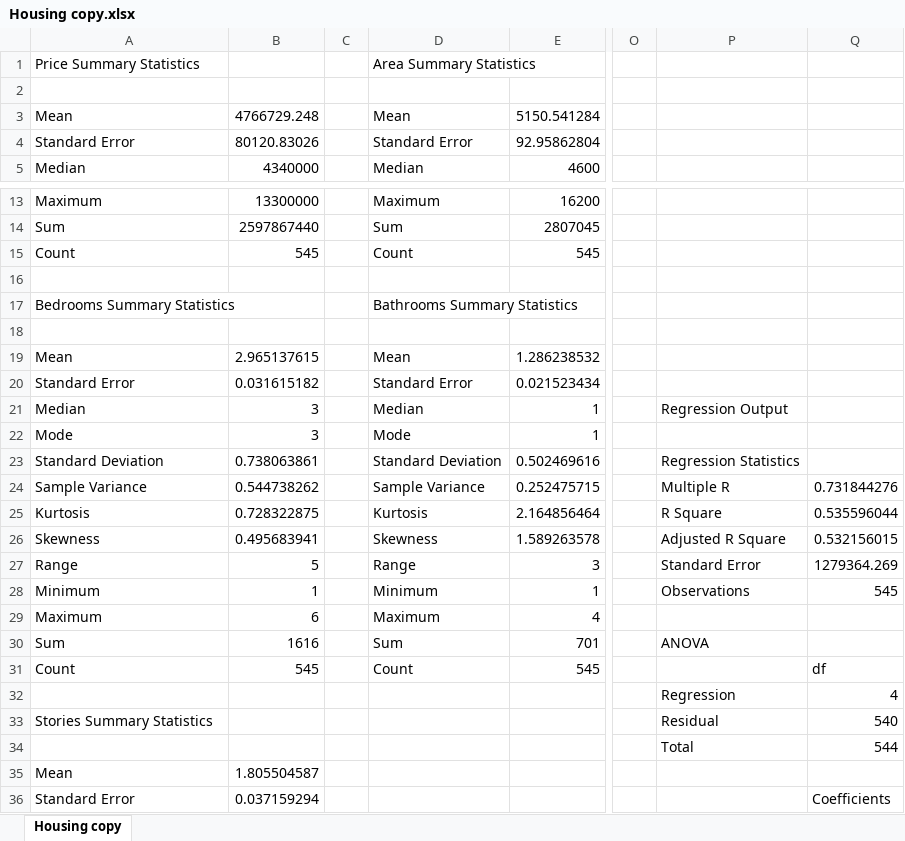
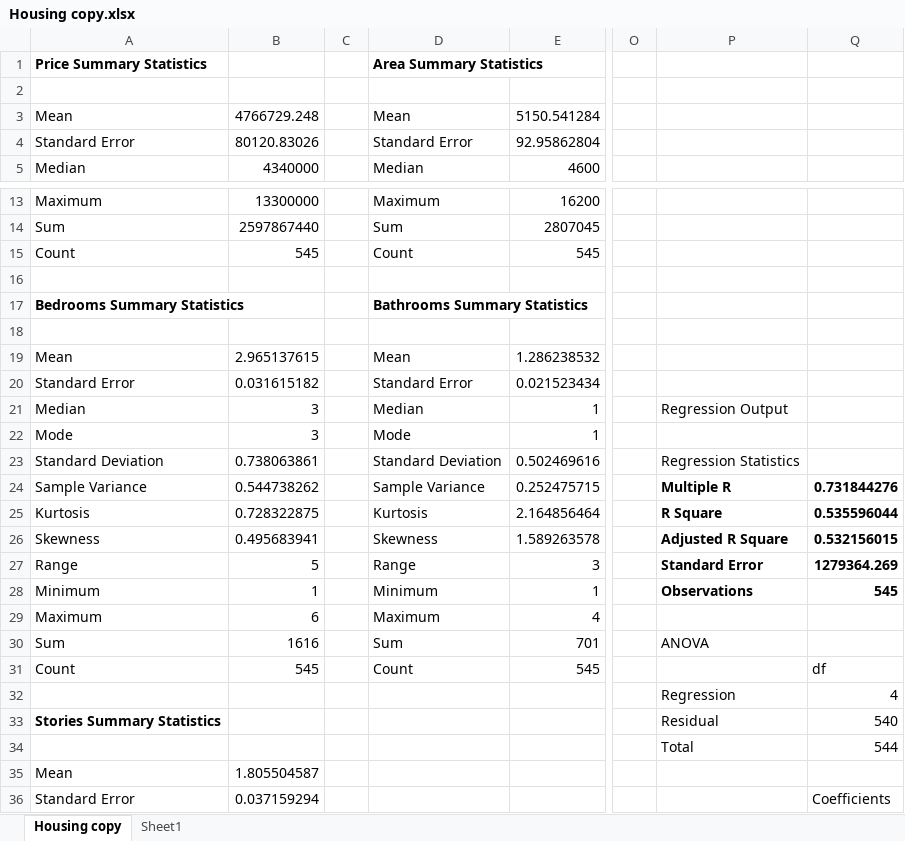
Before and after one commit to dtjunior8/Housing_Pricing_Model, an Excel workbook: Housing copy.xlsx, sheet Housing copy, drawn as a sheet; only a part is shown, gaps mark what is left out; values as stored, in another font and other column widths than the file's, no borders; charts and pictures not drawn; the diff names each change by its address in the sheet, - before the commit and + after, or states it on an @@ line.

```diff
--- a/Housing copy.xlsx (sheet Housing copy)
+++ b/Housing copy.xlsx (sheet Housing copy)
+sheet tab: Sheet1
-A1 bold: off
+A1 bold: on
-D1 bold: off
+D1 bold: on
-A17 bold: off
+A17 bold: on
-D17 bold: off
+D17 bold: on
-P24:Q28 bold: off
+P24:Q28 bold: on
-A33 bold: off
+A33 bold: on
```
Also changed, not shown: charts or pictures, 5 other files.
